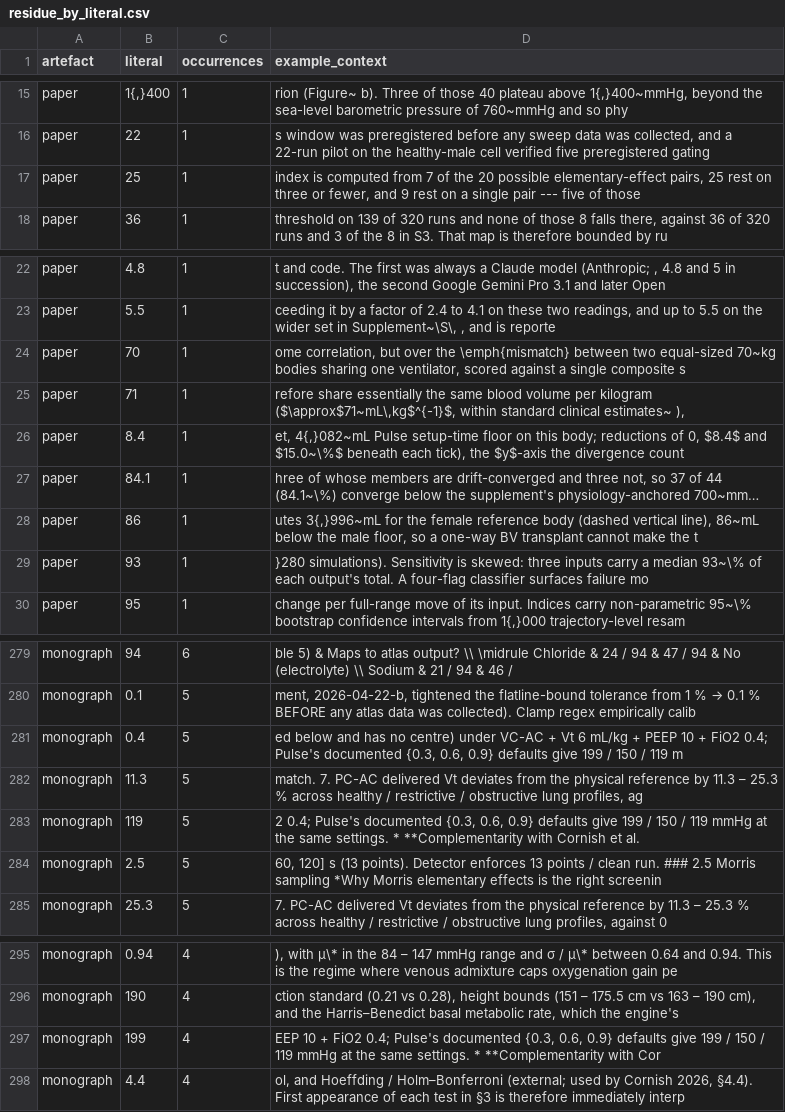
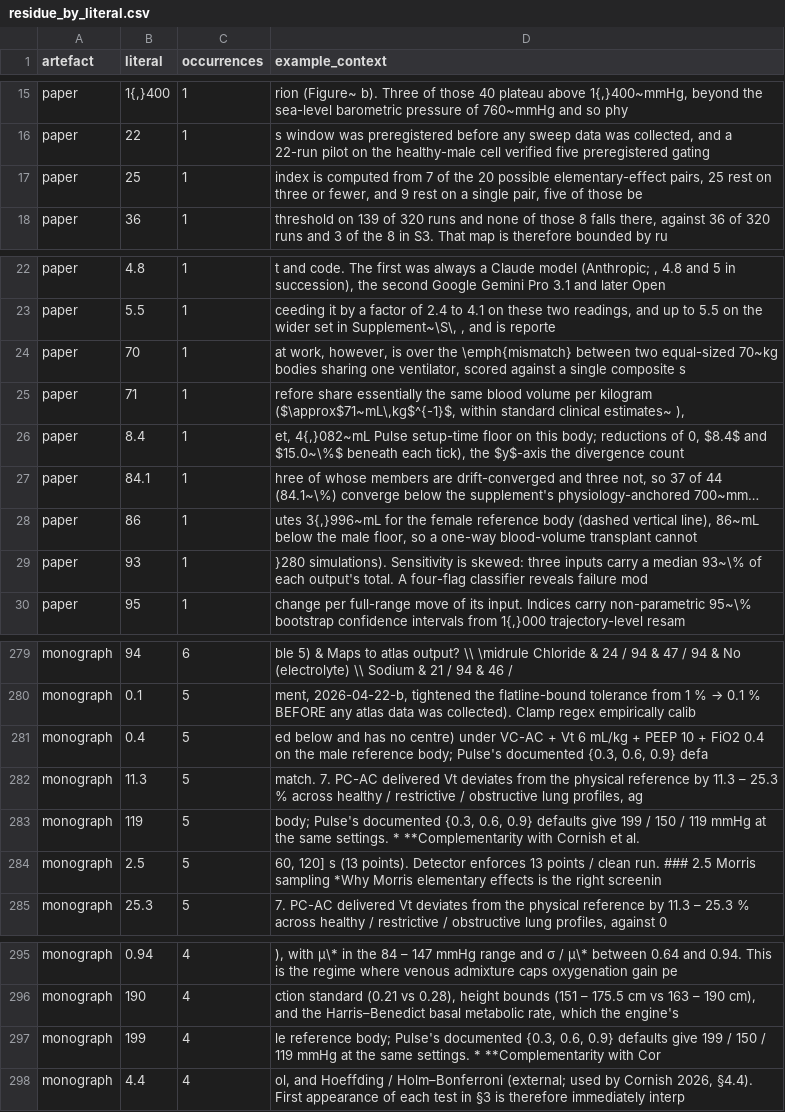
Before and after one commit to sadc-lab/pulse_reliability_atlas, a CSV file: results/number_audit/residue_by_literal.csv, drawn as a sheet; only a part is shown, gaps mark what is left out; long unchanged cells end in …; the diff names each change by its address in the sheet, - before the commit and + after, or states it on an @@ line.

```diff
--- a/results/number_audit/residue_by_literal.csv
+++ b/results/number_audit/residue_by_literal.csv
-D17 (example_context): …a single pair --- five of those
+D17 (example_context): …a single pair, five of those be
-D24 (example_context): ome correlation, but over the…
+D24 (example_context): at work, however, is over the…
-D28 (example_context): …a one-way BV transplant cannot make the t
+D28 (example_context): …a one-way blood-volume transplant cannot
-D29 (example_context): …four-flag classifier surfaces failure mo
+D29 (example_context): …four-flag classifier reveals failure mod
-D281 (example_context): …+ FiO2 0.4; Pulse's documented {0.3, 0.6, 0.9} defaults give 199 / 150 / 119 m
+D281 (example_context): …+ FiO2 0.4 on the male reference body; Pulse's documented {0.3, 0.6, 0.9} defa
-D283 (example_context): 2 0.4; Pulse's documented…
+D283 (example_context): body; Pulse's documented…
-D297 (example_context): EEP 10 + FiO2 0.4; Pulse's documented…
+D297 (example_context): le reference body; Pulse's documented…
```
Also changed, not shown: results/number_audit/inventory.csv, results/number_audit/masked_by_rule.csv, 1 other file.
